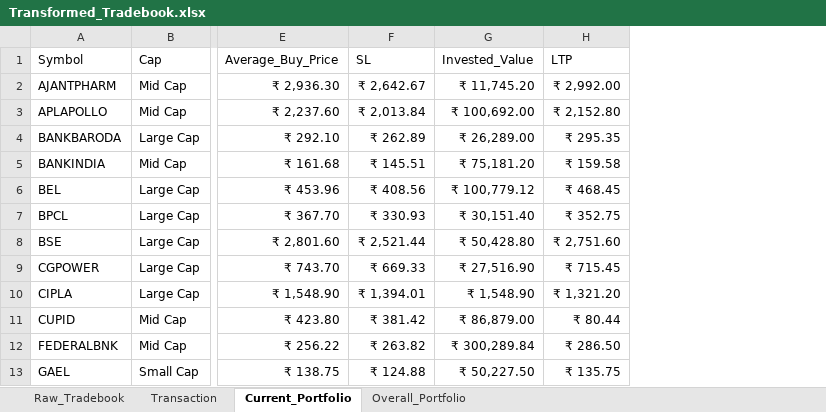
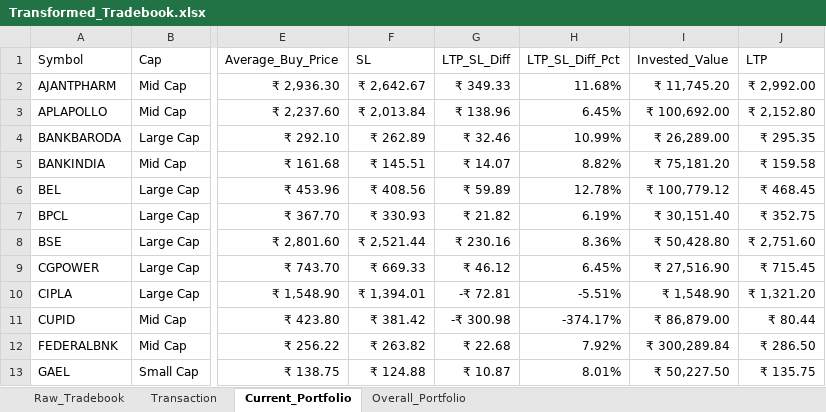
Before and after one commit to murali-1975/stockjournal, an Excel workbook: Transformed_Tradebook.xlsx, sheet Current_Portfolio, drawn as a sheet; only a part is shown, gaps mark what is left out; values as stored, in another font and other column widths than the file's, no borders; the diff names each change by its address in the sheet, - before the commit and + after, or states it on an @@ line.

```diff
--- a/Transformed_Tradebook.xlsx (sheet Current_Portfolio)
+++ b/Transformed_Tradebook.xlsx (sheet Current_Portfolio)
+column G (LTP_SL_Diff), rows 2-13: ₹ 349.33 | ₹ 138.96 | ₹ 32.46 | ₹ 14.07 | ₹ 59.89 | ₹ 21.82 | ₹ 230.16 | ₹ 46.12 | -₹ 72.81 | -₹ 300.98 | ₹ 22.68 | ₹ 10.87
+column H (LTP_SL_Diff_Pct), rows 2-13: 11.68% | 6.45% | 10.99% | 8.82% | 12.78% | 6.19% | 8.36% | 6.45% | -5.51% | -374.17% | 7.92% | 8.01%
```
Also changed, not shown: sheet Raw_Tradebook, Tradebook Template - Copy.xlsx, Tradebook Template.xlsx, 1 other file.
